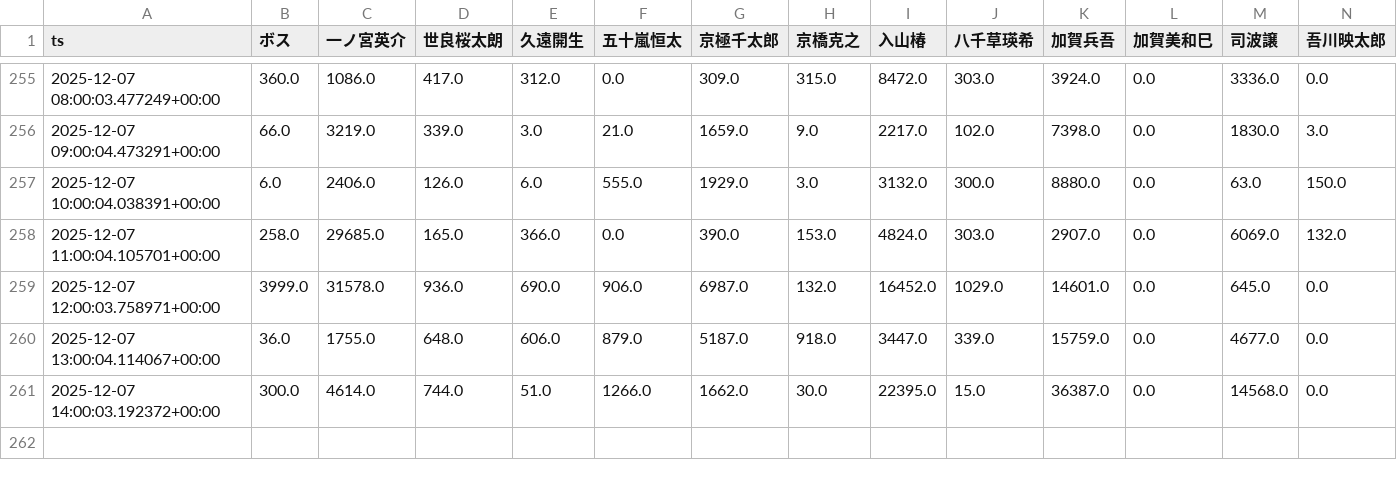
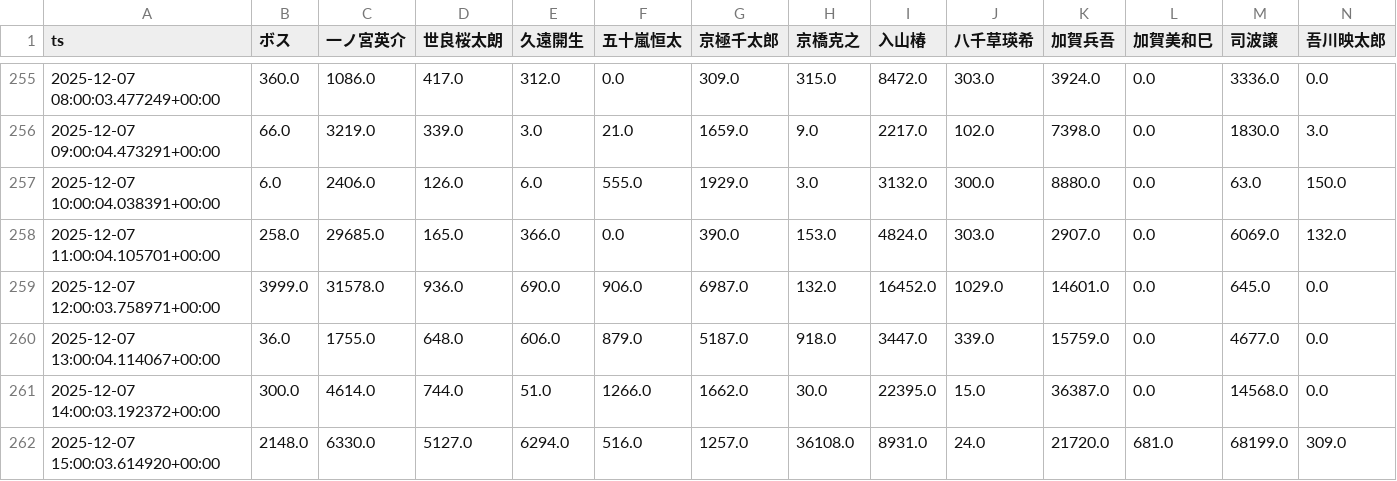
Before and after one commit to Amuyea-gbatemp/L365_2025_Election_Page, a CSV file: out/2025/jp/primary/growth_timeseries_hourly.csv, drawn as a sheet; only a part is shown, gaps mark what is left out; rows hold the shown columns only; the diff names each change by its address in the sheet, - before the commit and + after, or states it on an @@ line.

Commit message:
data: primary CSVs for 2025/en_US.UTF-8/primary 2025-12-07 15:00:06

```diff
--- a/out/2025/jp/primary/growth_timeseries_hourly.csv
+++ b/out/2025/jp/primary/growth_timeseries_hourly.csv
+row 262: 2025-12-07 15:00:03.614920+00:00 | 2148.0 | 6330.0 | 5127.0 | 6294.0 | 516.0 | 1257.0 | 36108.0 | 8931.0 | 24.0 | 21720.0 | 681.0 | 68199.0 | 309.0
```
Also changed, not shown: out/2025/jp/primary/counts_timeseries_hourly.csv, out/2025/jp/primary/ranks_timeseries_hourly.csv.
